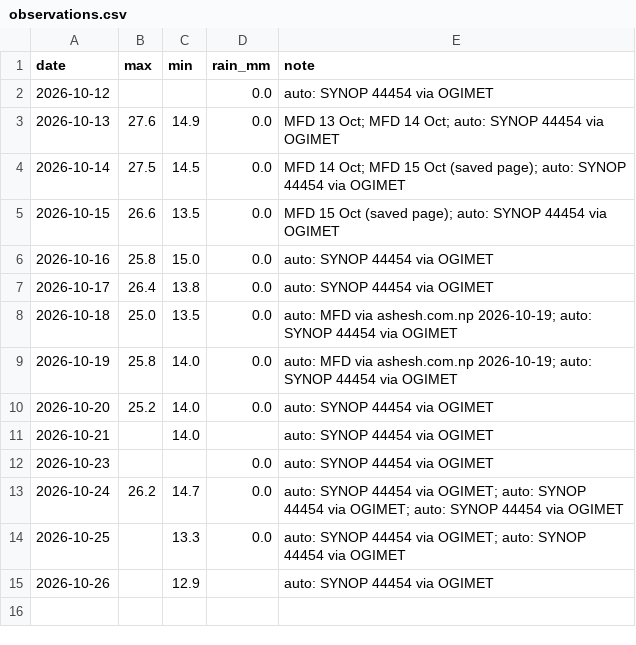
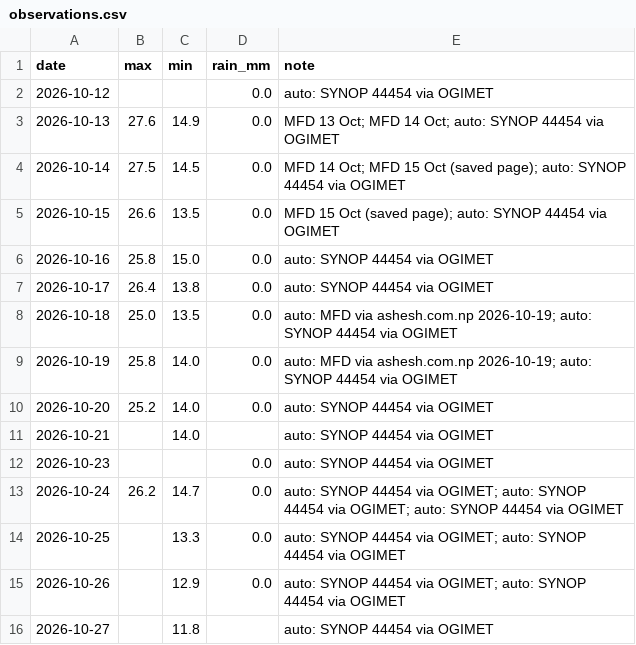
Before and after one commit to Binamraaa/Kathmandu_Climate_Insights, a CSV file: data/verification/observations.csv, drawn as a sheet.

Commit message:
Observations 2026-10-27 11:57 NPT

```diff
--- a/data/verification/observations.csv
+++ b/data/verification/observations.csv
@@ -14,2 +14,3 @@ date,max,min,rain_mm,note
 2026-10-25,,13.3,0.0,auto: SYNOP 44454 via OGIMET; auto: SYNOP 44454 via OGIMET
-2026-10-26,,12.9,,auto: SYNOP 44454 via OGIMET
+2026-10-26,,12.9,0.0,auto: SYNOP 44454 via OGIMET; auto: SYNOP 44454 via OGIMET
+2026-10-27,,11.8,,auto: SYNOP 44454 via OGIMET
```
